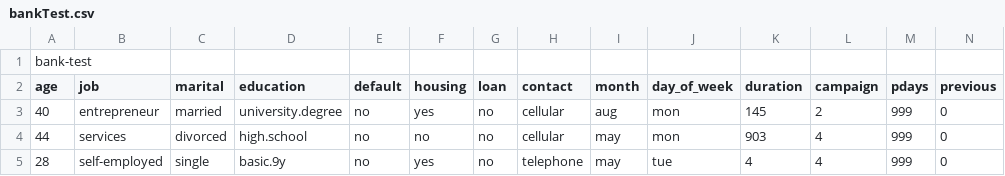
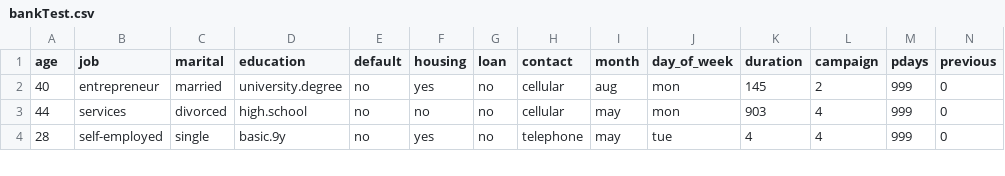
Before and after one commit to tornadoyi/bank, a CSV file: bank/datas/bankTest.csv, drawn as a sheet; only a part is shown; rows hold the shown columns only; the diff names each change by its address in the sheet, - before the commit and + after, or states it on an @@ line.

Commit message:
add test data

```diff
--- a/bank/datas/bankTest.csv
+++ b/bank/datas/bankTest.csv
-row 1: bank-test
```
